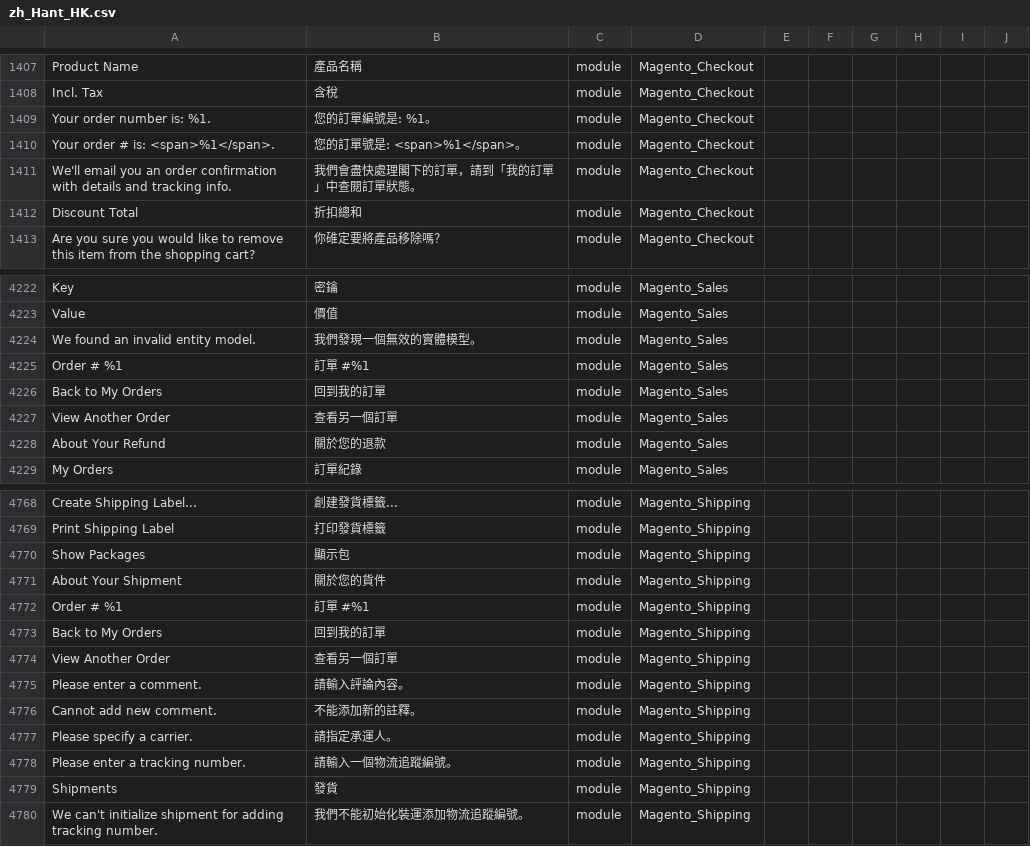
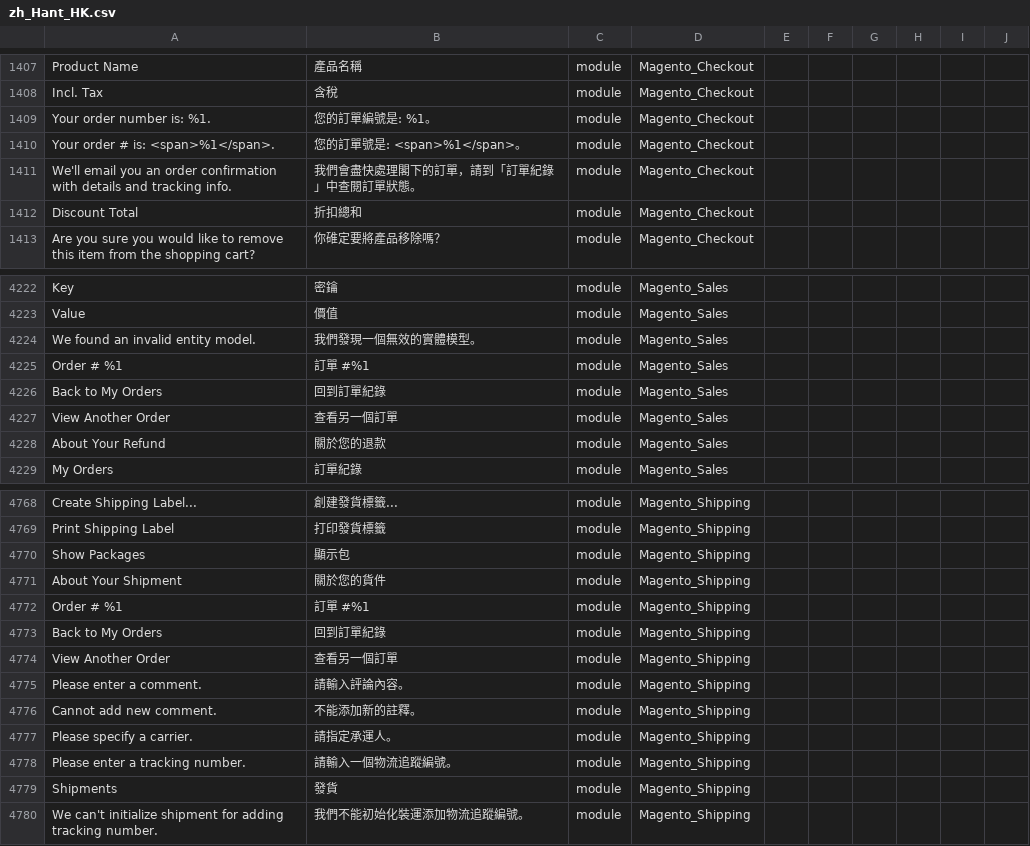
Before and after one commit to raymanjhc/Magento2Language-zh_Hant_HK, a CSV file: zh_Hant_HK.csv, drawn as a sheet; only a part is shown, gaps mark what is left out; the diff names each change by its address in the sheet, - before the commit and + after, or states it on an @@ line.

Commit message:
update translation

```diff
--- a/zh_Hant_HK.csv
+++ b/zh_Hant_HK.csv
-B1411: 我們會盡快處理閣下的訂單，請到「我的訂單」中查閱訂單狀態。
+B1411: 我們會盡快處理閣下的訂單，請到「訂單紀錄」中查閱訂單狀態。
-B4226: 回到我的訂單
+B4226: 回到訂單紀錄
-B4773: 回到我的訂單
+B4773: 回到訂單紀錄
```
